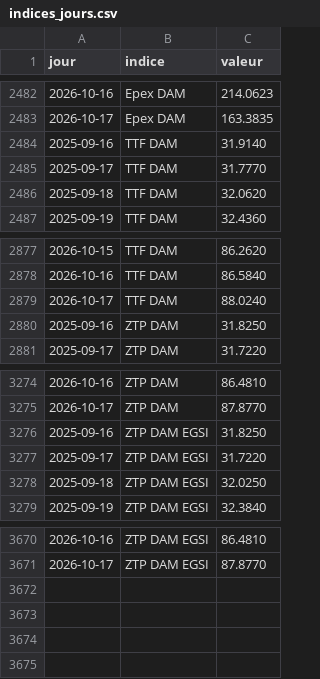
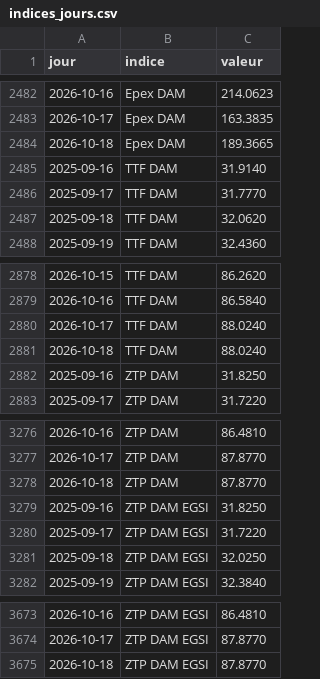
Before and after one commit to amcaw/energy-db, a CSV file: data/indices_jours.csv, drawn as a sheet; only a part is shown, gaps mark what is left out.

```diff
--- a/data/indices_jours.csv
+++ b/data/indices_jours.csv
@@ -2483,2 +2483,3 @@ jour,indice,valeur
 2026-10-17,Epex DAM,163.3835
+2026-10-18,Epex DAM,189.3665
 2025-09-16,TTF DAM,31.9140
@@ -2879,2 +2880,3 @@ jour,indice,valeur
 2026-10-17,TTF DAM,88.0240
+2026-10-18,TTF DAM,88.0240
 2025-09-16,ZTP DAM,31.8250
@@ -3275,2 +3277,3 @@ jour,indice,valeur
 2026-10-17,ZTP DAM,87.8770
+2026-10-18,ZTP DAM,87.8770
 2025-09-16,ZTP DAM EGSI,31.8250
@@ -3671 +3674,2 @@ jour,indice,valeur
 2026-10-17,ZTP DAM EGSI,87.8770
+2026-10-18,ZTP DAM EGSI,87.8770
```
Also changed, not shown: collecte/data/epex_jours.csv, collecte/data/ttf_jours.csv, 14 other files.
